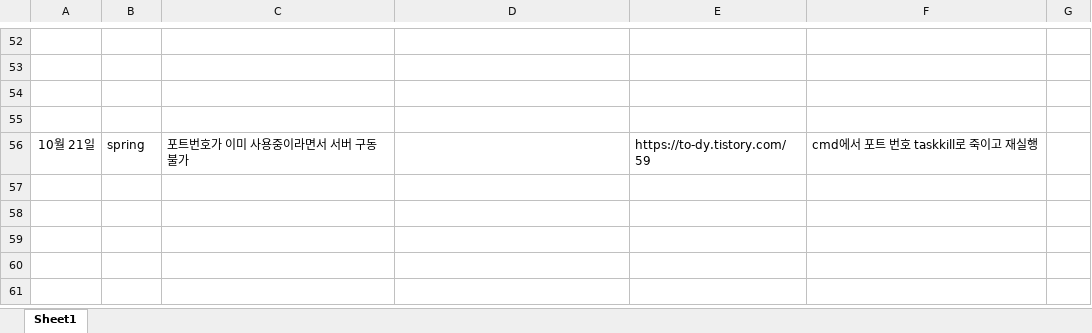
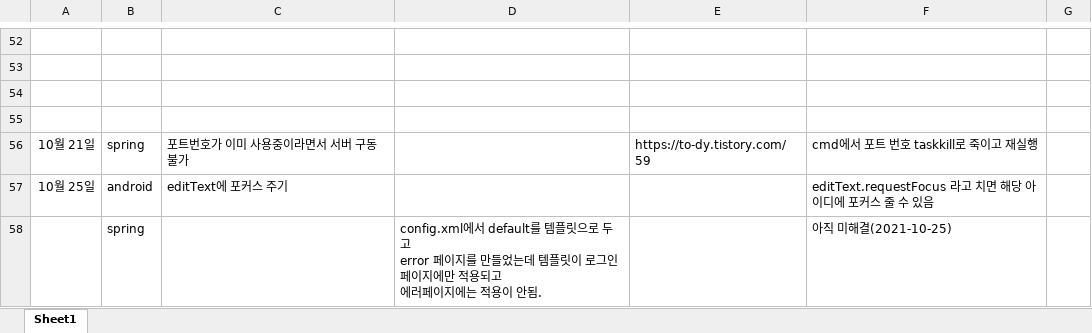
Before and after one commit to dog3218/storage, an Excel workbook: 오류 해결 정리.xlsx, sheet Sheet1, drawn as a sheet; only a part is shown, gaps mark what is left out; values as stored, in another font and other column widths than the file's, no borders; charts and pictures not drawn; ↵ is a line break in a cell; the diff names each change by its address in the sheet, - before the commit and + after, or states it on an @@ line.

Commit message:
업데이트

```diff
--- a/오류 해결 정리.xlsx (sheet Sheet1)
+++ b/오류 해결 정리.xlsx (sheet Sheet1)
+row 57: 10월 25일 | android | editText에 포커스 주기 |  |  | editText.requestFocus 라고 치면 해당 아이디에 포커스 줄 수 있음
+row 58:  | spring |  | config.xml에서 default를 템플릿으로 두고 ↵ error 페이지를 만들었는데 템플릿이 로그인페이지에만 적용되고 ↵ 에러페이지에는 적용이 안됨. |  | 아직 미해결(2021-10-25)
```
